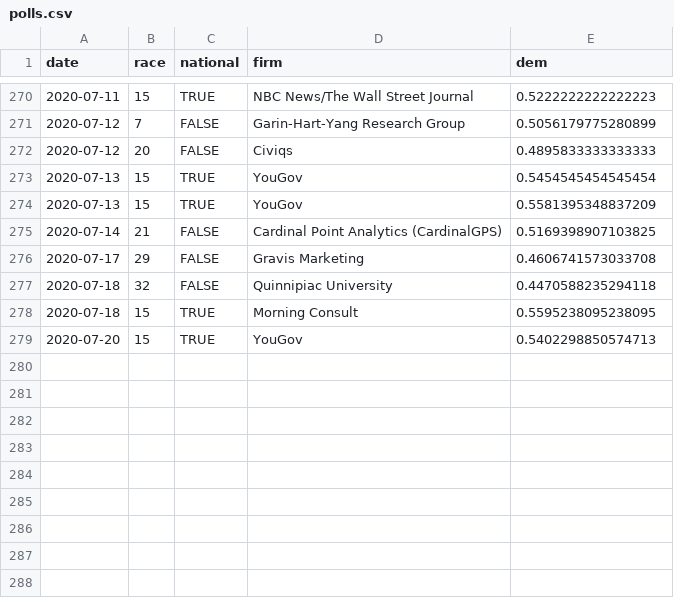
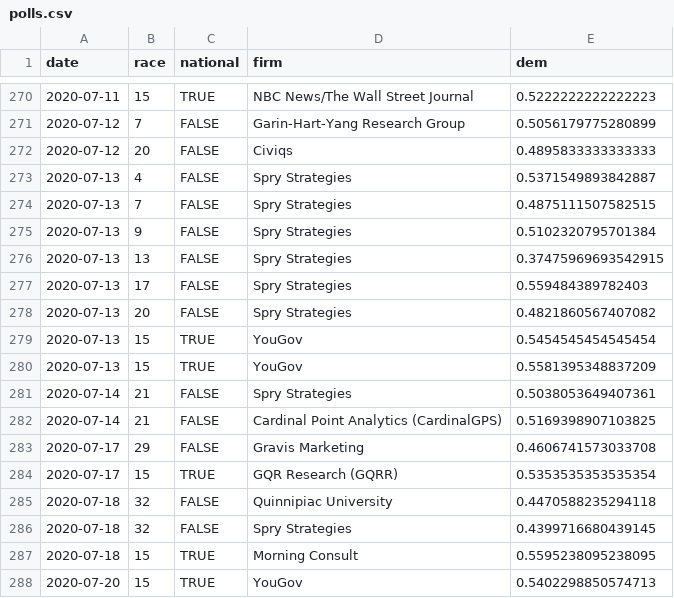
Before and after one commit to CoryMcCartan/senate, a CSV file: docs/polls.csv, drawn as a sheet; only a part is shown, gaps mark what is left out; the diff names each change by its address in the sheet, - before the commit and + after, or states it on an @@ line.

```diff
--- a/docs/polls.csv
+++ b/docs/polls.csv
+row 273: 2020-07-13 | 4 | FALSE | Spry Strategies | 0.5371549893842887
+row 274: 2020-07-13 | 7 | FALSE | Spry Strategies | 0.4875111507582515
+row 275: 2020-07-13 | 9 | FALSE | Spry Strategies | 0.5102320795701384
+row 276: 2020-07-13 | 13 | FALSE | Spry Strategies | 0.37475969693542915
+row 277: 2020-07-13 | 17 | FALSE | Spry Strategies | 0.559484389782403
+row 278: 2020-07-13 | 20 | FALSE | Spry Strategies | 0.4821860567407082
+row 281: 2020-07-14 | 21 | FALSE | Spry Strategies | 0.5038053649407361
+row 284: 2020-07-17 | 15 | TRUE | GQR Research (GQRR) | 0.5353535353535354
+row 286: 2020-07-18 | 32 | FALSE | Spry Strategies | 0.4399716680439145
```
Also changed, not shown: docs/history.csv, docs/race_history.csv, 2 other files.
